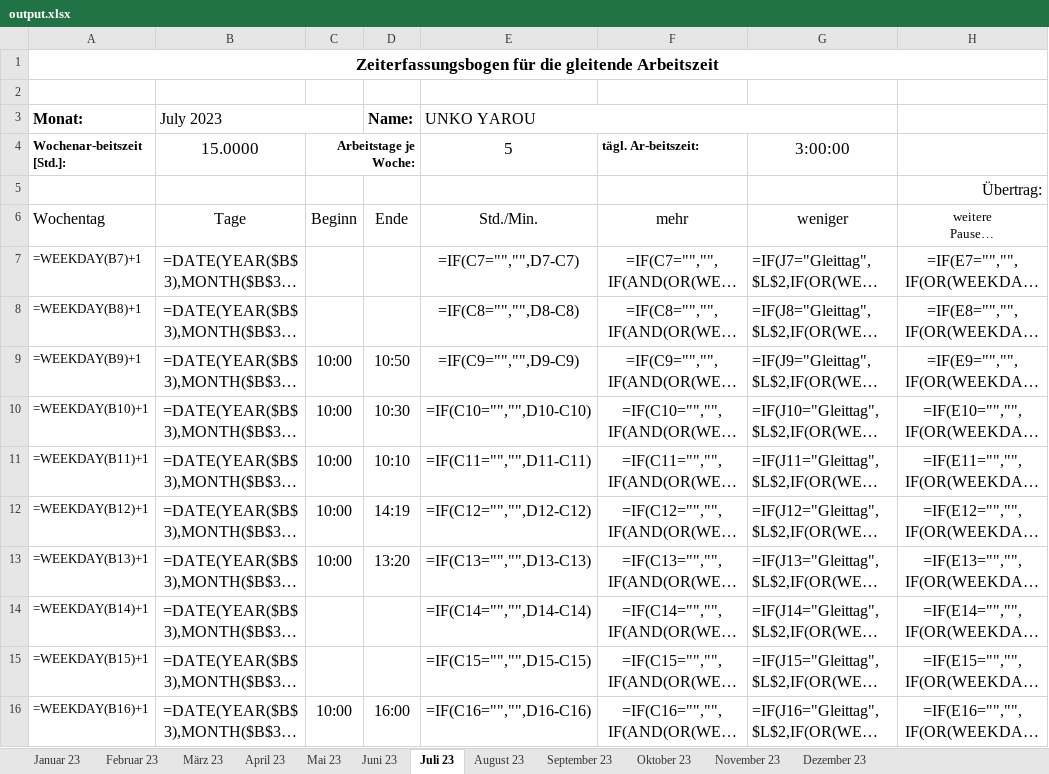
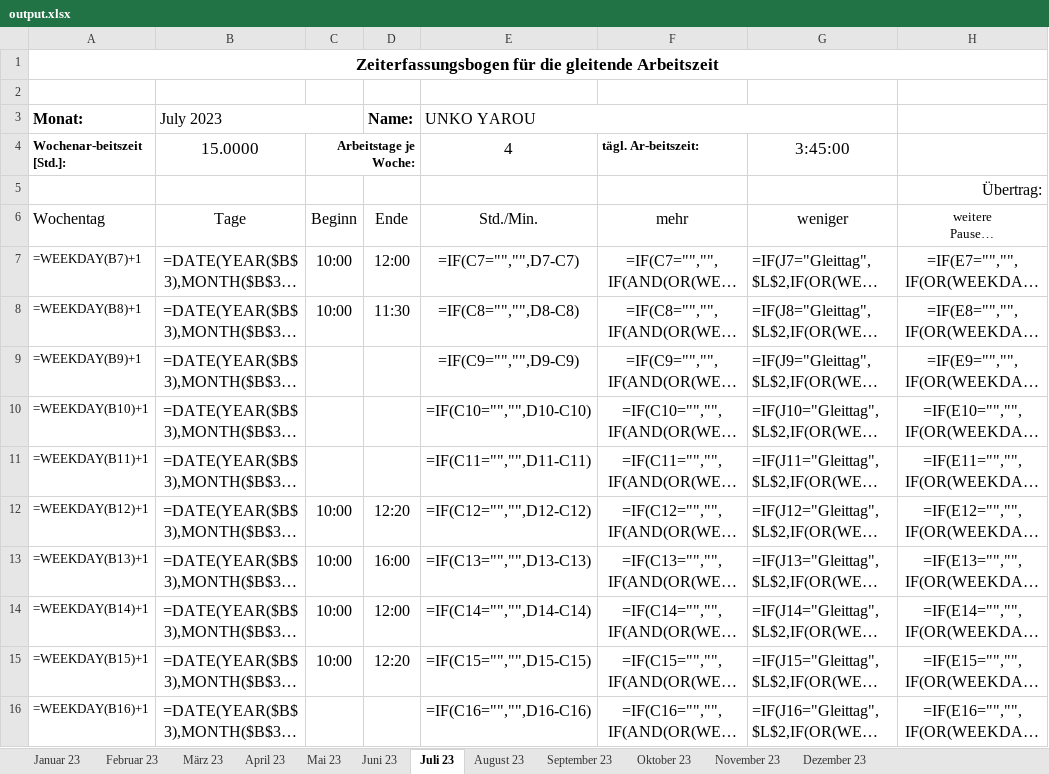
Before and after one commit to PraxTube/work-hours-generator, an Excel workbook: output.xlsx, sheet Juli 23, drawn as a sheet; only a part is shown; long unchanged cells end in …; values as stored, in another font and other column widths than the file's, no borders; formulas without a stored value are shown as written; conditional formats not drawn; the diff covers the shown part only; the diff names each change by its address in the sheet, - before the commit and + after, or states it on an @@ line.

```diff
--- a/output.xlsx (sheet Juli 23)
+++ b/output.xlsx (sheet Juli 23)
-E4 (UNKO YAROU): 5
+E4 (UNKO YAROU): 4
-G4: 3:00:00
+G4: 3:45:00
-C7:C8: (empty)
+C7:C8: 10:00
-D7 (Name:): (empty)
+D7 (Name:): 12:00
-D8 (Name:): (empty)
+D8 (Name:): 11:30
-C9:C11: 10:00
+C9:C11: (empty)
-D9 (Name:): 10:50
+D9 (Name:): (empty)
-D10 (Name:): 10:30
+D10 (Name:): (empty)
-D11 (Name:): 10:10
+D11 (Name:): (empty)
-D12 (Name:): 14:19
+D12 (Name:): 12:20
-D13 (Name:): 13:20
+D13 (Name:): 16:00
-C14:C15: (empty)
+C14:C15: 10:00
-D14 (Name:): (empty)
+D14 (Name:): 12:00
-D15 (Name:): (empty)
+D15 (Name:): 12:20
-C16: 10:00
+C16: (empty)
-D16 (Name:): 16:00
+D16 (Name:): (empty)
```
Also changed, not shown: 36 edited cells elsewhere in this sheet, sheet Januar 23, sheet Oktober 23, sheet Mai 23, sheet August 23, sheet April 23, sheet März 23, 5 more sheets, zeitbogen.xlsx, 2 other files.
